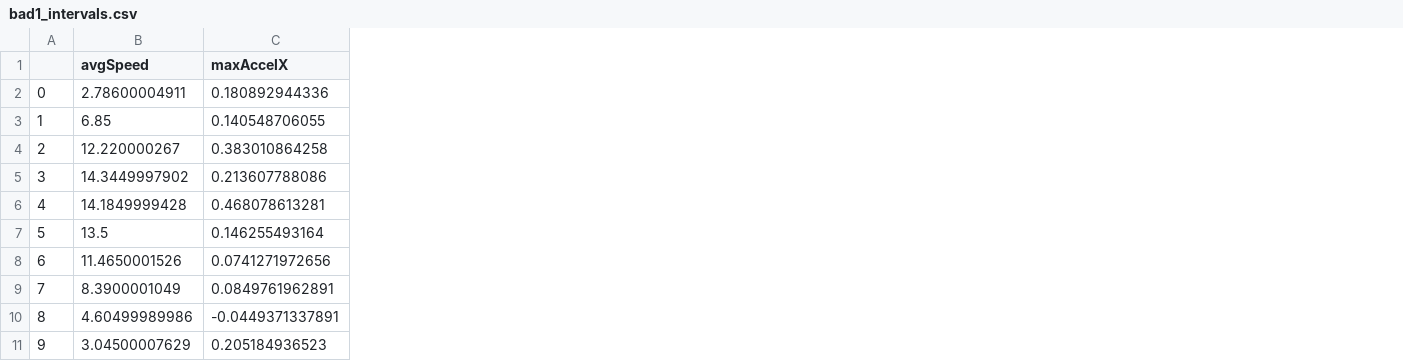
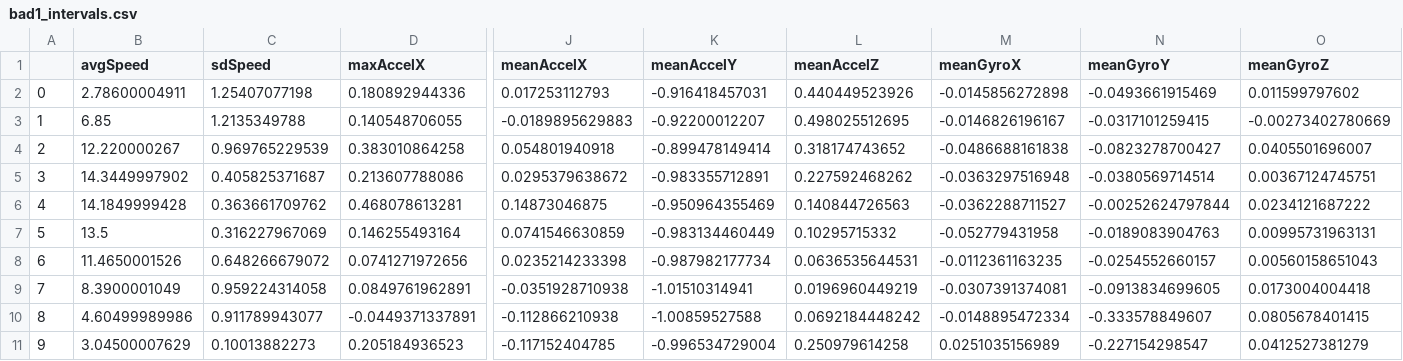
Before and after one commit to shouvikmani/Intelligent-Pothole-Detection, a CSV file: data/Good_Road_Bad_Road/bad1_intervals.csv, drawn as a sheet; only a part is shown, gaps mark what is left out; the diff names each change by its address in the sheet, - before the commit and + after, or states it on an @@ line.

Commit message:
New interval data with mean aggregates

```diff
--- a/data/Good_Road_Bad_Road/bad1_intervals.csv
+++ b/data/Good_Road_Bad_Road/bad1_intervals.csv
+column C (sdSpeed), rows 2-11: 1.25407077198 | 1.2135349788 | 0.969765229539 | 0.405825371687 | 0.363661709762 | 0.316227967069 | 0.648266679072 | 0.959224314058 | 0.911789943077 | 0.10013882273
+column J (meanAccelX), rows 2-11: 0.017253112793 | -0.0189895629883 | 0.054801940918 | 0.0295379638672 | 0.14873046875 | 0.0741546630859 | 0.0235214233398 | -0.0351928710938 | -0.112866210938 | -0.117152404785
+column K (meanAccelY), rows 2-11: -0.916418457031 | -0.92200012207 | -0.899478149414 | -0.983355712891 | -0.950964355469 | -0.983134460449 | -0.987982177734 | -1.01510314941 | -1.00859527588 | -0.996534729004
+column L (meanAccelZ), rows 2-11: 0.440449523926 | 0.498025512695 | 0.318174743652 | 0.227592468262 | 0.140844726563 | 0.10295715332 | 0.0636535644531 | 0.0196960449219 | 0.0692184448242 | 0.250979614258
+column M (meanGyroX), rows 2-11: -0.0145856272898 | -0.0146826196167 | -0.0486688161838 | -0.0363297516948 | -0.0362288711527 | -0.052779431958 | -0.0112361163235 | -0.0307391374081 | -0.0148895472334 | 0.0251035156989
+column N (meanGyroY), rows 2-11: -0.0493661915469 | -0.0317101259415 | -0.0823278700427 | -0.0380569714514 | -0.00252624797844 | -0.0189083904763 | -0.0254552660157 | -0.0913834699605 | -0.333578849607 | -0.227154298547
+column O (meanGyroZ), rows 2-11: 0.011599797602 | -0.00273402780669 | 0.0405501696007 | 0.00367124745751 | 0.0234121687222 | 0.00995731963131 | 0.00560158651043 | 0.0173004004418 | 0.0805678401415 | 0.0412527381279
```
Also changed, not shown: 13 other files.
